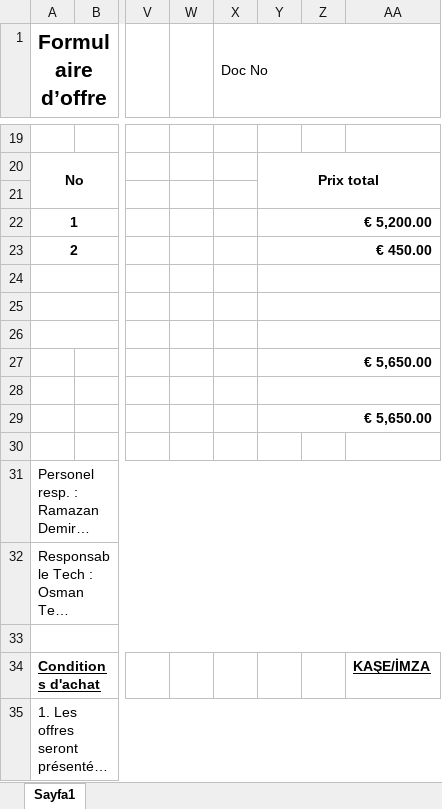
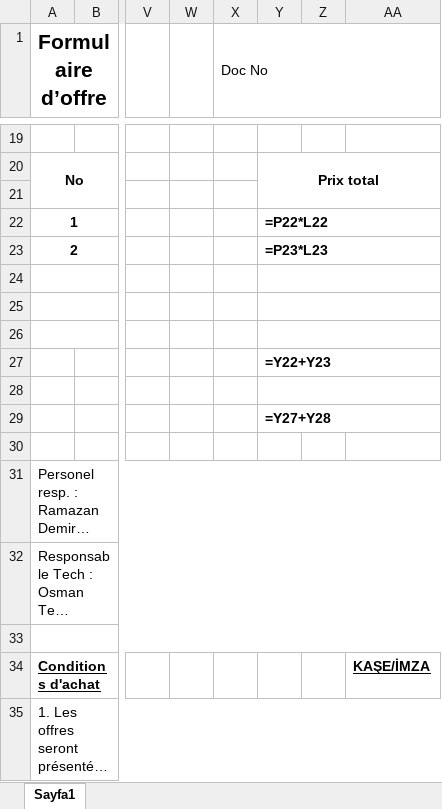
Before and after one commit to kitokoh/testpy, an Excel workbook: clients/tessdfd_asd_s/fr/specification_technique_template.xlsx, sheet Sayfa1, drawn as a sheet; only a part is shown, gaps mark what is left out; long unchanged cells end in …; values as stored, in another font and other column widths than the file's, no borders; formulas without a stored value are shown as written; charts and pictures not drawn; the diff names each change by its address in the sheet, - before the commit and + after, or states it on an @@ line.

```diff
--- a/clients/tessdfd_asd_s/fr/specification_technique_template.xlsx (sheet Sayfa1)
+++ b/clients/tessdfd_asd_s/fr/specification_technique_template.xlsx (sheet Sayfa1)
-Y22: € 5,200.00
+Y22: =P22*L22
-Y23: € 450.00
+Y23: =P23*L23
-Y27: € 5,650.00
+Y27: =Y22+Y23
-Y29: € 5,650.00
+Y29: =Y27+Y28
```
Also changed, not shown: charts or pictures, 1 other file.
